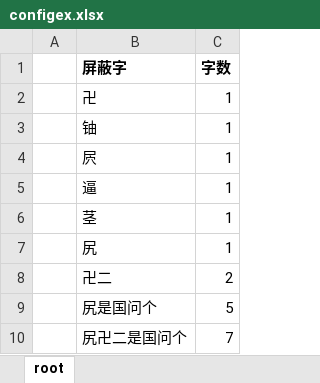
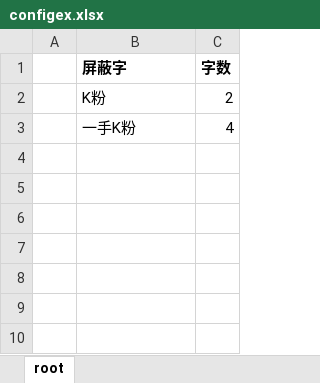
Before and after one commit to coderguang/gzyouai, an Excel workbook: tools/sensitiveFliter/data/configex.xlsx, sheet root, drawn as a sheet; values as stored, in another font and other column widths than the file's, no borders; removed rows and columns are numbered as before the commit, all else as after; the diff names each change by its address in the sheet, - before the commit and + after, or states it on an @@ line.

```diff
--- a/tools/sensitiveFliter/data/configex.xlsx (sheet root)
+++ b/tools/sensitiveFliter/data/configex.xlsx (sheet root)
-row 2:  | 卍 | 1
-row 3:  | 铀 | 1
-row 4:  | 屄 | 1
-row 5:  | 逼 | 1
-row 6:  | 茎 | 1
-row 7:  | 尻 | 1
-B2 (屏蔽字): 卍二
+B2 (屏蔽字): K粉
-row 9:  | 尻是国问个 | 5
-row 10:  | 尻卍二是国问个 | 7
+row 3:  | 一手K粉 | 4
```
Also changed, not shown: tools/sensitiveFliter/data/config_result.xlsx, 3 other files.
